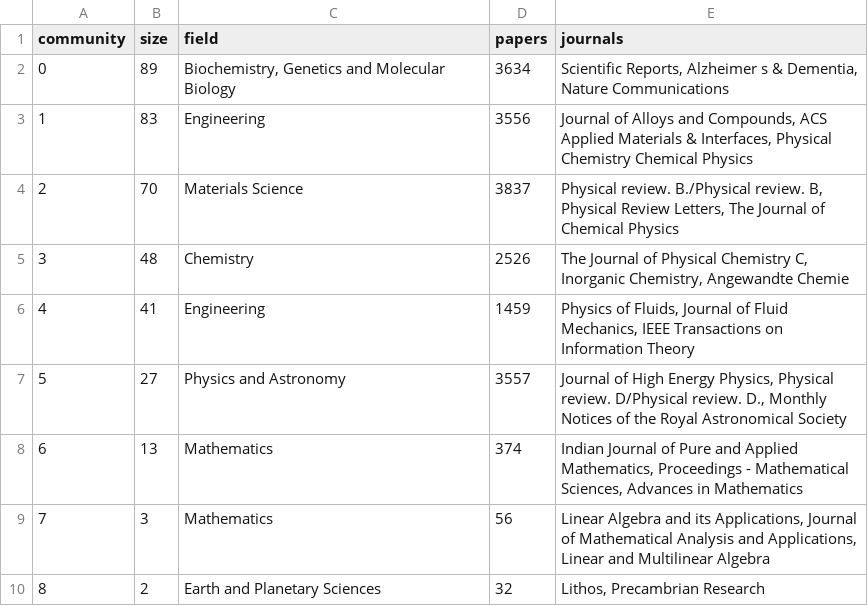
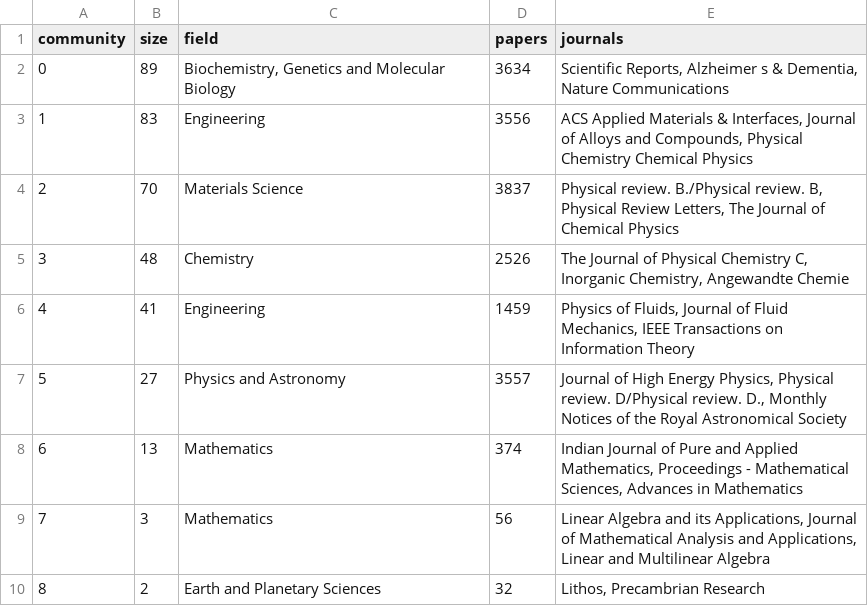
Before and after one commit to SohamJahagirdar/DPCN_A2, a CSV file: outputs/stats/journal_ecosystems.csv, drawn as a sheet.

```diff
--- a/outputs/stats/journal_ecosystems.csv
+++ b/outputs/stats/journal_ecosystems.csv
@@ -2,3 +2,3 @@ community,size,field,papers,journals
 0,89,"Biochemistry, Genetics and Molecular Biology",3634,"Scientific Reports, Alzheimer s & Dementia, Nature Communications"
-1,83,Engineering,3556,"Journal of Alloys and Compounds, ACS Applied Materials & Interfaces, Physical Chemistry Chemical Physics"
+1,83,Engineering,3556,"ACS Applied Materials & Interfaces, Journal of Alloys and Compounds, Physical Chemistry Chemical Physics"
 2,70,Materials Science,3837,"Physical review. B./Physical review. B, Physical Review Letters, The Journal of Chemical Physics"
```
Also changed, not shown: outputs/faculty_network_metrics.csv, outputs/indian_connections.csv, 26 other files.
